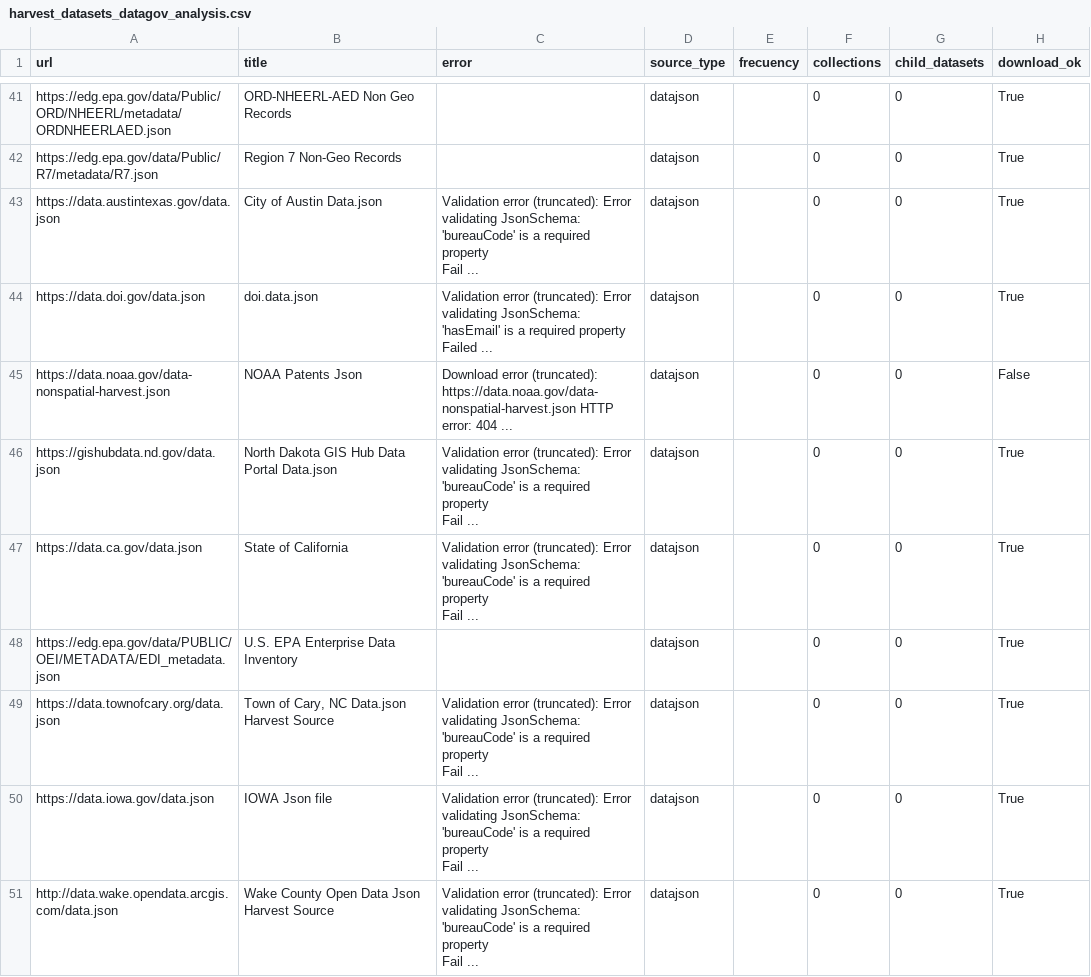
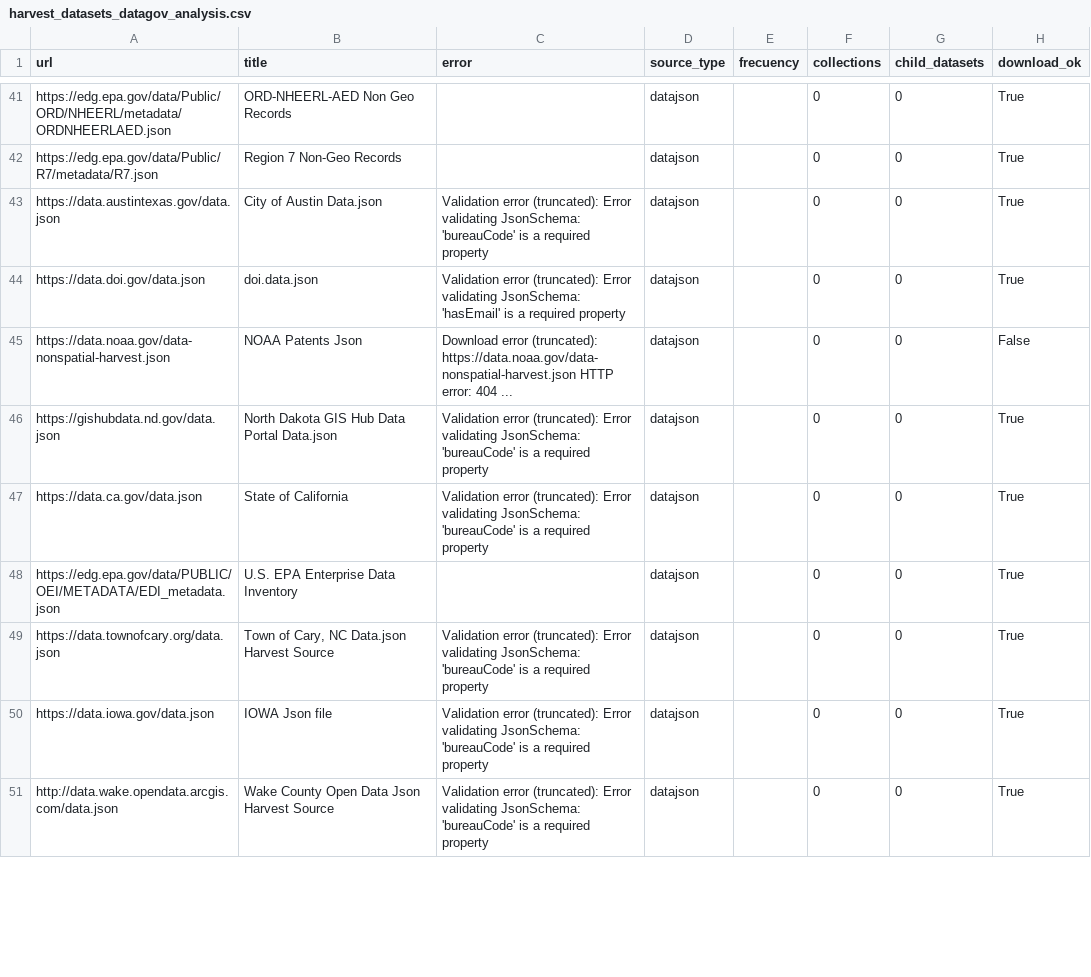
Before and after one commit to datopian/ckan-ng-harvest, a CSV file: harvest_datasets_datagov_analysis.csv, drawn as a sheet; only a part is shown, gaps mark what is left out; ↵ is a line break in a cell; the diff covers the shown part only; the diff names each change by its address in the sheet, - before the commit and + after, or states it on an @@ line.

```diff
--- a/harvest_datasets_datagov_analysis.csv
+++ b/harvest_datasets_datagov_analysis.csv
-C43 (error): …required property ↵ Fail ...
+C43 (error): …required property
-C44 (error): …required property ↵ Failed ...
+C44 (error): …required property
-C46:C47 (error): …required property ↵ Fail ...
+C46:C47 (error): …required property
-C49:C51 (error): …required property ↵ Fail ...
+C49:C51 (error): …required property
```
Also changed, not shown: 42 edited cells elsewhere in this file, 2 other files.
